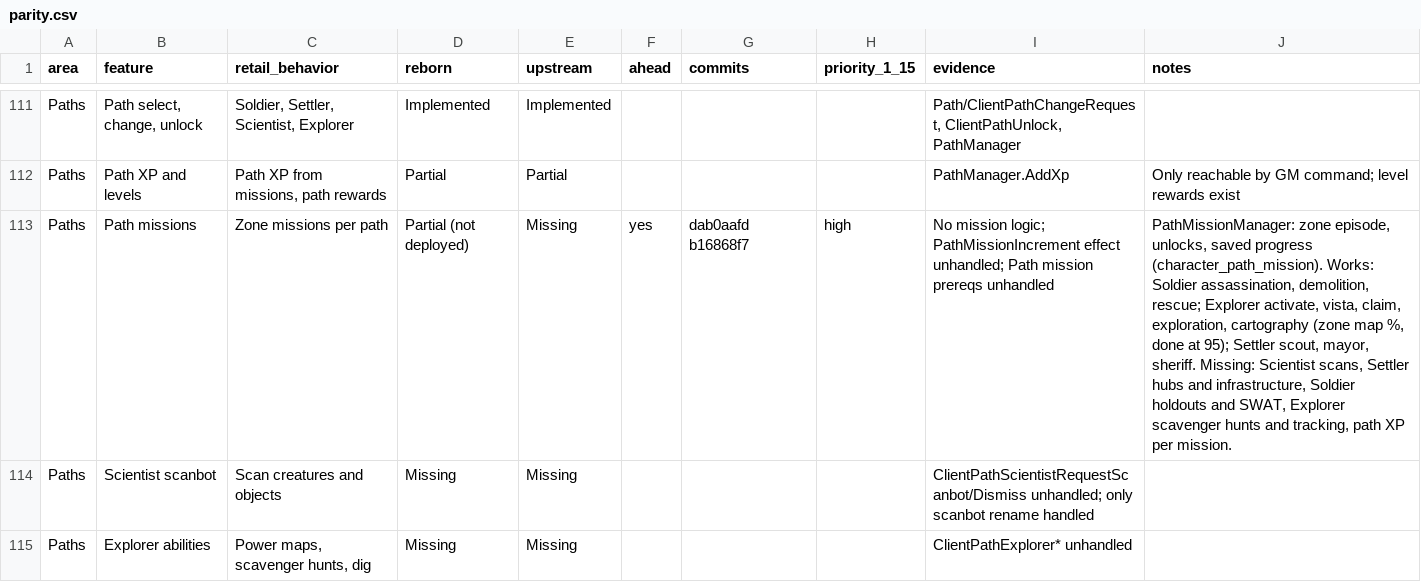
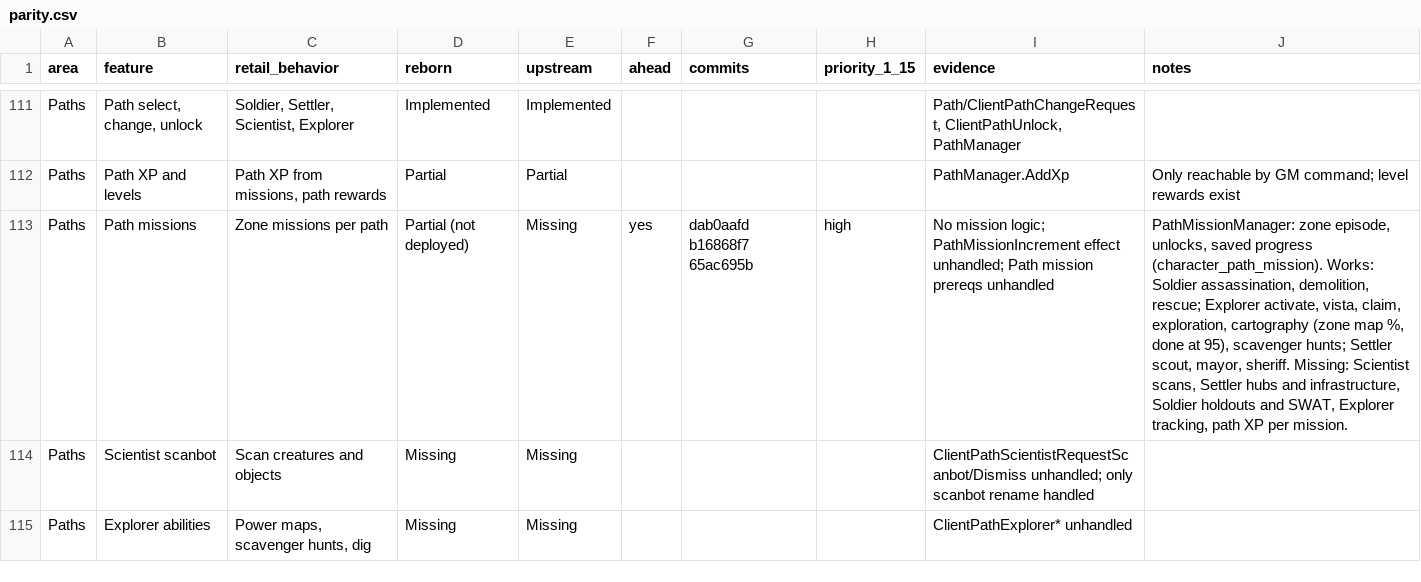
Before and after one commit to th3bluecarp/nexus-reborn, a CSV file: docs/reborn/parity.csv, drawn as a sheet; only a part is shown, gaps mark what is left out.

```diff
--- a/docs/reborn/parity.csv
+++ b/docs/reborn/parity.csv
@@ -112,3 +112,3 @@ Paths,"Path select, change, unlock","Soldier, Settler, Scientist, Explorer",Impl
 Paths,Path XP and levels,"Path XP from missions, path rewards",Partial,Partial,,,,PathManager.AddXp,Only reachable by GM command; level rewards exist
-Paths,Path missions,Zone missions per path,Partial (not deployed),Missing,yes,dab0aafd b16868f7,high,No mission logic; PathMissionIncrement effect unhandled; Path mission prereqs unhandled,"PathMissionManager: zone episode, unlocks, saved progress (character_path_mission). Works: Soldier assassination, demolition, rescue; Explorer activate, vista, claim, exploration, cartography (zone map %, done at 95); Settler scout, mayor, sheriff. Missing: Scientist scans, Settler hubs and infrastructure, Soldier holdouts and SWAT, Explorer scavenger hunts and tracking, path XP per mission."
+Paths,Path missions,Zone missions per path,Partial (not deployed),Missing,yes,dab0aafd b16868f7 65ac695b,high,No mission logic; PathMissionIncrement effect unhandled; Path mission prereqs unhandled,"PathMissionManager: zone episode, unlocks, saved progress (character_path_mission). Works: Soldier assassination, demolition, rescue; Explorer activate, vista, claim, exploration, cartography (zone map %, done at 95), scavenger hunts; Settler scout, mayor, sheriff. Missing: Scientist scans, Settler hubs and infrastructure, Soldier holdouts and SWAT, Explorer tracking, path XP per mission."
 Paths,Scientist scanbot,Scan creatures and objects,Missing,Missing,,,,ClientPathScientistRequestScanbot/Dismiss unhandled; only scanbot rename handled,
```
Also changed, not shown: 1 other file.
